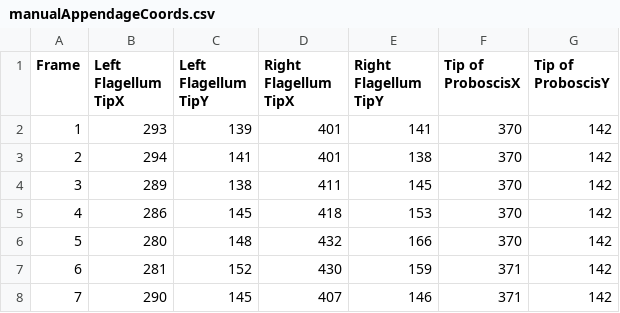
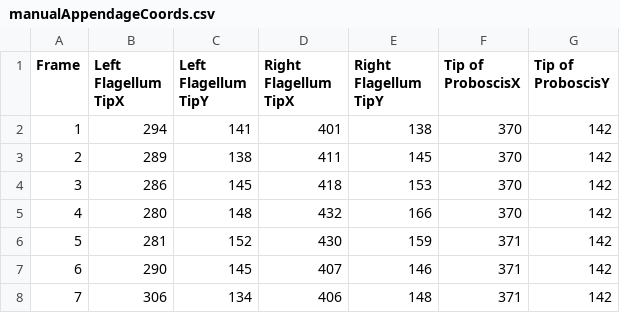
Before and after one commit to JustasB/SwarmSight, a CSV file: Source/SwarmSight.Test/manualAppendageCoords.csv, drawn as a sheet; only a part is shown; the shorter side is filled out with more unchanged rows; removed rows and columns are numbered as before the commit, all else as after; the diff names each change by its address in the sheet, - before the commit and + after, or states it on an @@ line.

```diff
--- a/Source/SwarmSight.Test/manualAppendageCoords.csv
+++ b/Source/SwarmSight.Test/manualAppendageCoords.csv
-row 2: 1 | 293 | 139 | 401 | 141 | 370 | 142
@@ column A (Frame) renumbered from row 2 down @@
```
Also changed, not shown: Source/SwarmSight.Test/expected.csv, 8 other files.
